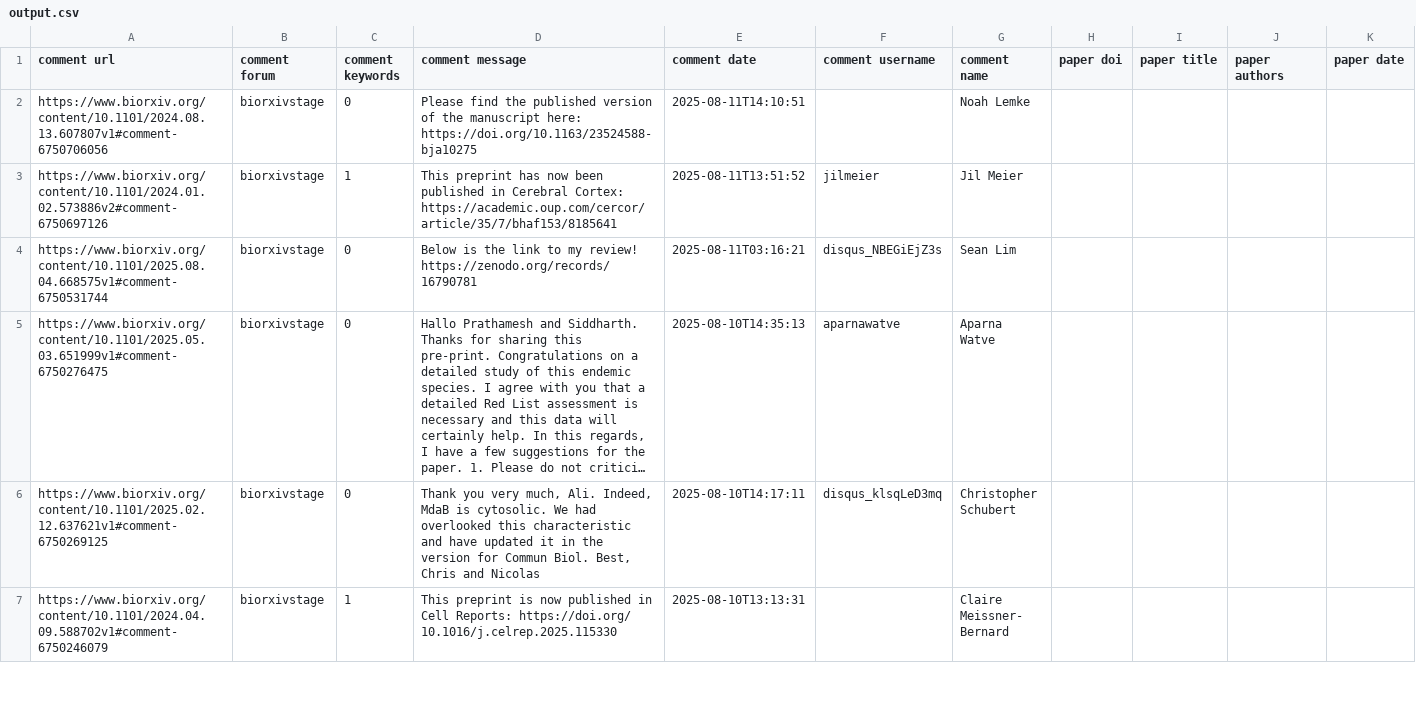
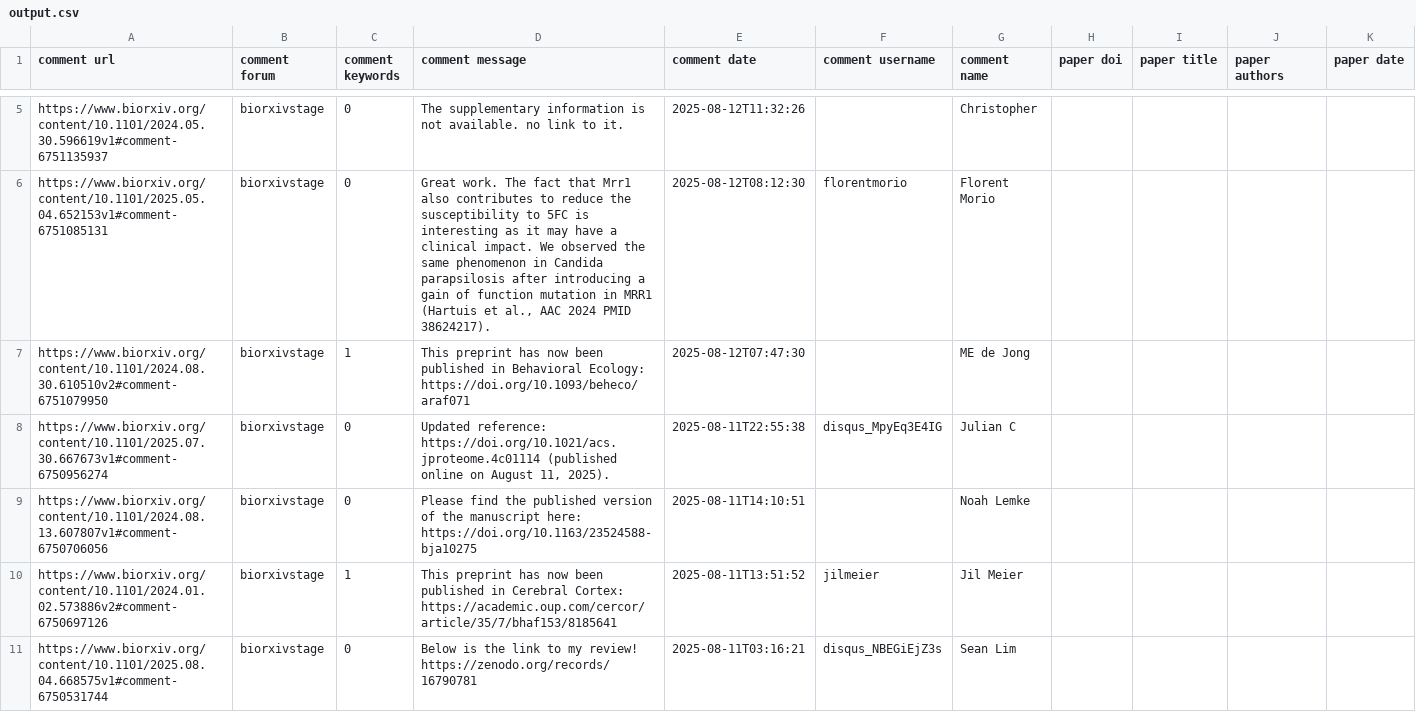
Before and after one commit to asapbio/feedback-asap, a CSV file: output.csv, drawn as a sheet; only a part is shown, gaps mark what is left out; the shorter side is filled out with more unchanged rows; long unchanged cells end in …; the diff covers the shown part only.

```diff
--- a/output.csv
+++ b/output.csv
@@ -2 +5,5 @@ comment url,comment forum,comment keywords,comment message,comment date,comment
+https://www.biorxiv.org/content/10.1101/2024.05.30.596619v1#comment-6751135937,biorxivstage,0,The supplementary information is not available. no link to it.,2025-08-12T11:32:26,,Christopher,,,,
+https://www.biorxiv.org/content/10.1101/2025.05.04.652153v1#comment-6751085131,biorxivstage,0,"Great work. The fact that Mrr1 also contributes to reduce the susceptibility to 5FC is interesting as it may have a clinical impact. We observed the same phenomenon in Candida parapsilosis after introducing a gain of function mutation in MRR1 (Hartuis et al., AAC 2024 PMID 38624217).",2025-08-12T08:12:30,florentmorio,Florent Morio,,,,
+https://www.biorxiv.org/content/10.1101/2024.08.30.610510v2#comment-6751079950,biorxivstage,1,This preprint has now been published in Behavioral Ecology: https://doi.org/10.1093/beheco/araf071,2025-08-12T07:47:30,,ME de Jong,,,,
+https://www.biorxiv.org/content/10.1101/2025.07.30.667673v1#comment-6750956274,biorxivstage,0,"Updated reference: https://doi.org/10.1021/acs.jproteome.4c01114 (published online on August 11, 2025).",2025-08-11T22:55:38,disqus_MpyEq3E4IG,Julian C,,,,
 https://www.biorxiv.org/content/10.1101/2024.08.13.607807v1#comment-6750706056,biorxivstage,0,Please find the published version of the manuscript here: https://doi.org/10.1163/23524588-bja10275,2025-08-11T14:10:51,,Noah Lemke,,,,
```
Also changed, not shown: 3 added rows and 7 removed rows elsewhere in this file.
